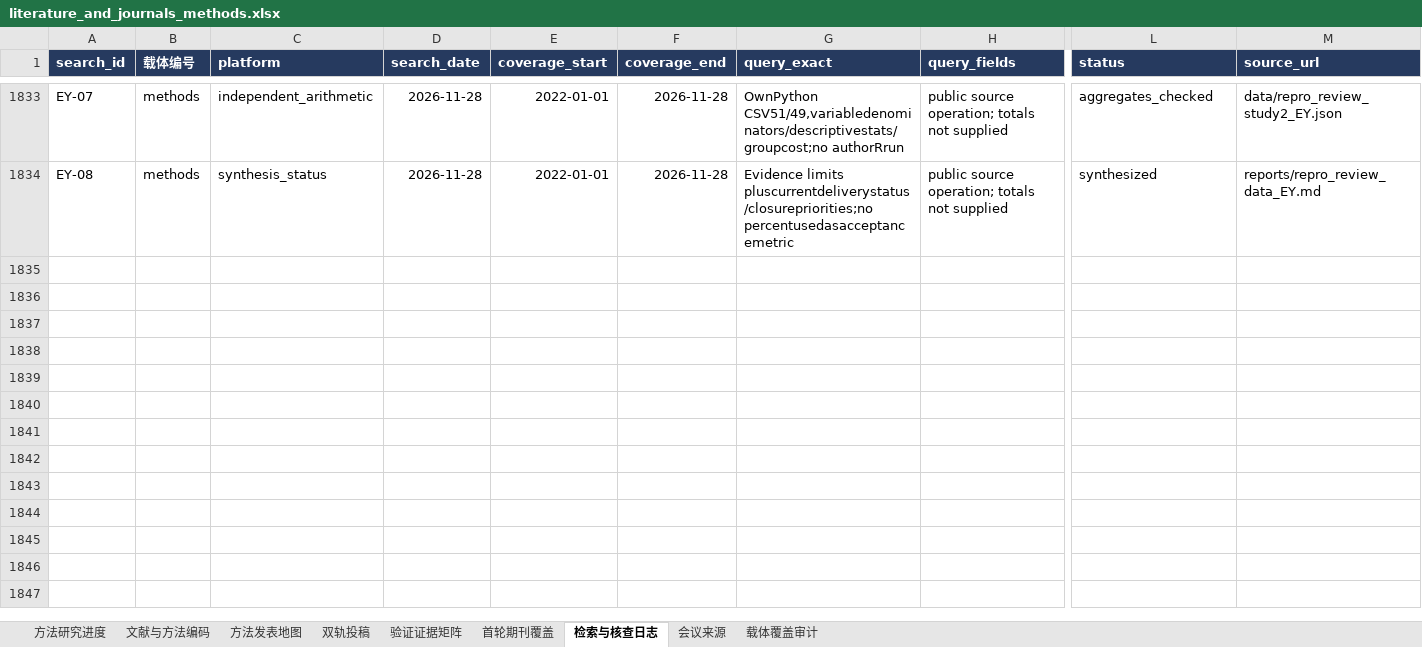
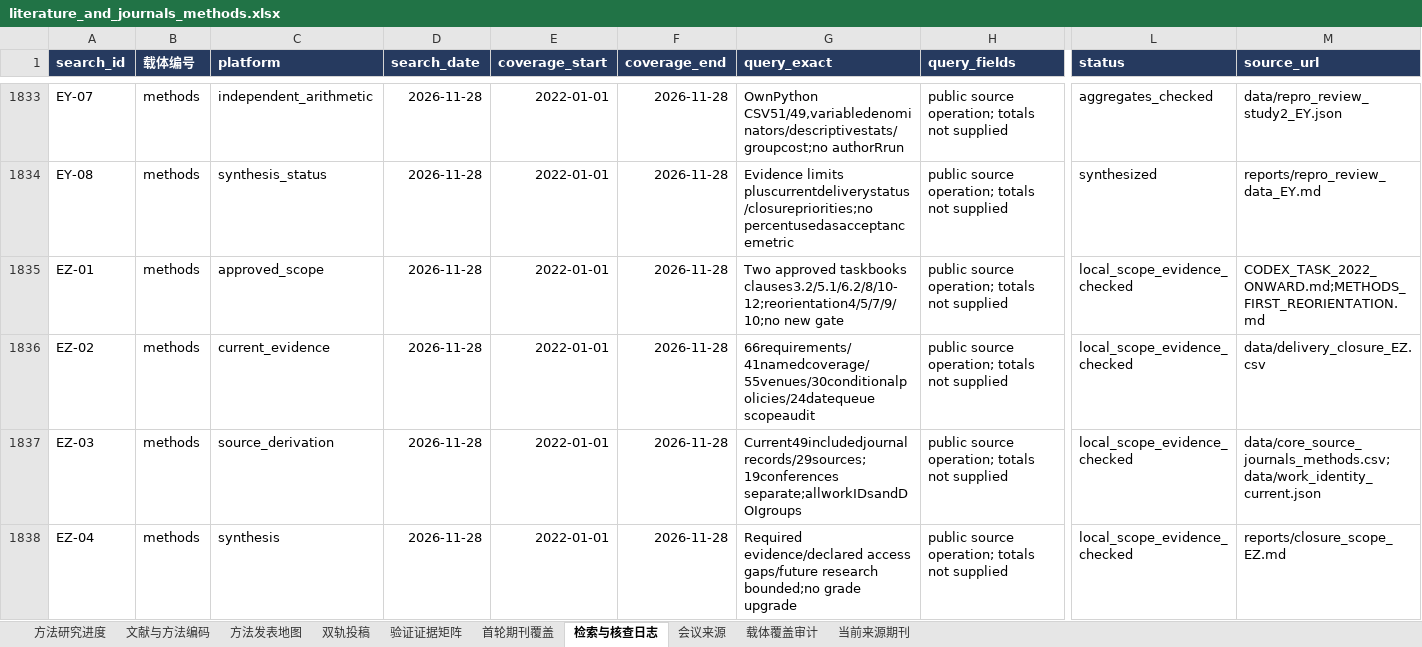
Before and after one commit to BNU-CCR/Agent-EX, an Excel workbook: literature-review/exports/literature_and_journals_methods.xlsx, sheet 检索与核查日志, drawn as a sheet; only a part is shown, gaps mark what is left out; values as stored, in another font and other column widths than the file's, no borders; rows hold the shown columns only; the diff names each change by its address in the sheet, - before the commit and + after, or states it on an @@ line.

Commit message:
Bound remaining review requirements and derive current journal sources

```diff
--- a/literature-review/exports/literature_and_journals_methods.xlsx (sheet 检索与核查日志)
+++ b/literature-review/exports/literature_and_journals_methods.xlsx (sheet 检索与核查日志)
+sheet tab: 当前来源期刊
+row 1835: EZ-01 | methods | approved_scope | 2026-11-28 | 2022-01-01 | 2026-11-28 | Two approved taskbooks clauses3.2/5.1/6.2/8/10-12;reorientation4/5/7/9/10;no new gate | public source operation; totals not supplied | local_scope_evidence_checked | CODEX_TASK_2022_ONWARD.md;METHODS_FIRST_REORIENTATION.md
+row 1836: EZ-02 | methods | current_evidence | 2026-11-28 | 2022-01-01 | 2026-11-28 | 66requirements/41namedcoverage/55venues/30conditionalpolicies/24datequeue scopeaudit | public source operation; totals not supplied | local_scope_evidence_checked | data/delivery_closure_EZ.csv
+row 1837: EZ-03 | methods | source_derivation | 2026-11-28 | 2022-01-01 | 2026-11-28 | Current49includedjournalrecords/29sources;19conferences separate;allworkIDsandDOIgroups | public source operation; totals not supplied | local_scope_evidence_checked | data/core_source_journals_methods.csv;data/work_identity_current.json
+row 1838: EZ-04 | methods | synthesis | 2026-11-28 | 2022-01-01 | 2026-11-28 | Required evidence/declared access gaps/future research bounded;no grade upgrade | public source operation; totals not supplied | local_scope_evidence_checked | reports/closure_scope_EZ.md
```
Also changed, not shown: 21 other files.
